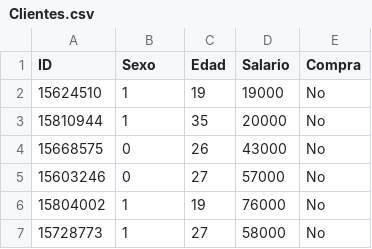
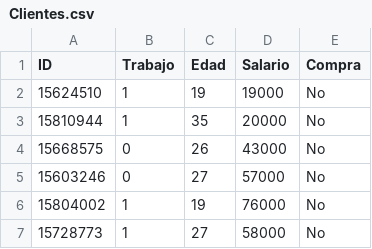
Before and after one commit to cristiandarioortegayubro/BA, a CSV file: Datasets/Clientes.csv, drawn as a sheet; only a part is shown.

Commit message:
Update Clientes.csv

```diff
--- a/Datasets/Clientes.csv
+++ b/Datasets/Clientes.csv
@@ -1,2 +1,2 @@
-ID,Sexo,Edad,Salario,Compra
+ID,Trabajo,Edad,Salario,Compra
 15624510,1,19,19000,No
```
